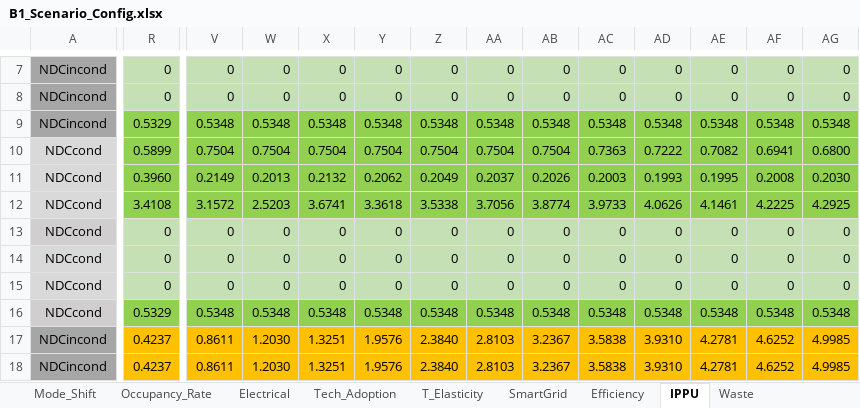
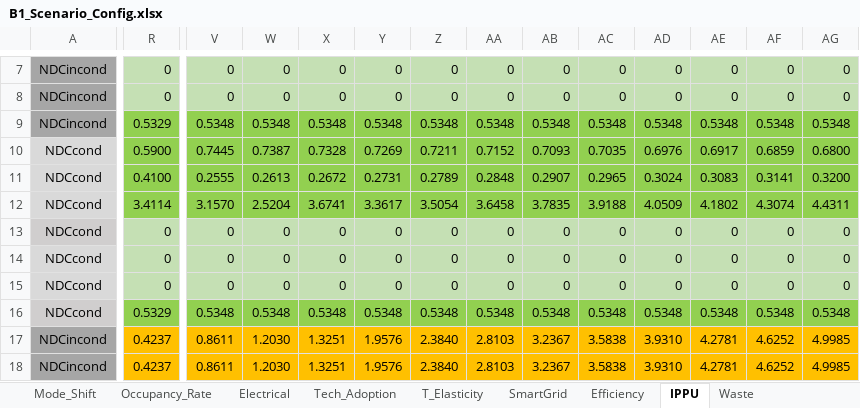
Before and after one commit to clg-admin/ECU_NDC, an Excel workbook: IPPU/B1_Scenario_Config.xlsx, sheet IPPU, drawn as a sheet; only a part is shown, gaps mark what is left out; values as stored, in another font and other column widths than the file's, no borders; removed rows and columns are numbered as before the commit, all else as after; rows hold the shown columns only; the diff covers the shown part only; the diff names each change by its address in the sheet, - before the commit and + after, or states it on an @@ line.

```diff
--- a/IPPU/B1_Scenario_Config.xlsx (sheet IPPU)
+++ b/IPPU/B1_Scenario_Config.xlsx (sheet IPPU)
-R10: 0.5899
+R10: 0.5900
-V10: 0.7504
+V10: 0.7445
-W10: 0.7504
+W10: 0.7387
-X10: 0.7504
+X10: 0.7328
-Y10: 0.7504
+Y10: 0.7269
-Z10: 0.7504
+Z10: 0.7211
-AA10: 0.7504
+AA10: 0.7152
-AB10: 0.7504
+AB10: 0.7093
-AC10: 0.7363
+AC10: 0.7035
-AD10: 0.7222
+AD10: 0.6976
-AE10: 0.7082
+AE10: 0.6917
-AF10: 0.6941
+AF10: 0.6859
-row 11: NDCcond | 0.3960 | 0.2149 | 0.2013 | 0.2132 | 0.2062 | 0.2049 | 0.2037 | 0.2026 | 0.2003 | 0.1993 | 0.1995 | 0.2008 | 0.2030
+row 11: NDCcond | 0.4100 | 0.2555 | 0.2613 | 0.2672 | 0.2731 | 0.2789 | 0.2848 | 0.2907 | 0.2965 | 0.3024 | 0.3083 | 0.3141 | 0.3200
-R12: 3.4108
+R12: 3.4114
-V12: 3.1572
+V12: 3.1570
-W12: 2.5203
+W12: 2.5204
-Y12: 3.3618
+Y12: 3.3617
-Z12: 3.5338
+Z12: 3.5054
-AA12: 3.7056
+AA12: 3.6458
-AB12: 3.8774
+AB12: 3.7835
-AC12: 3.9733
+AC12: 3.9188
-AD12: 4.0626
+AD12: 4.0509
-AE12: 4.1461
+AE12: 4.1802
-AF12: 4.2225
+AF12: 4.3074
-AG12: 4.2925
+AG12: 4.4311
```
Also changed, not shown: 1 added row, 1 removed row, 34 edited cells and cell formats elsewhere in this sheet, IPPU/A1_Outputs/A-O_AR_Projections.xlsx, IPPU/A1_Outputs/A-O_AR_Projections_COMPLETED.xlsx, 43 other files.
